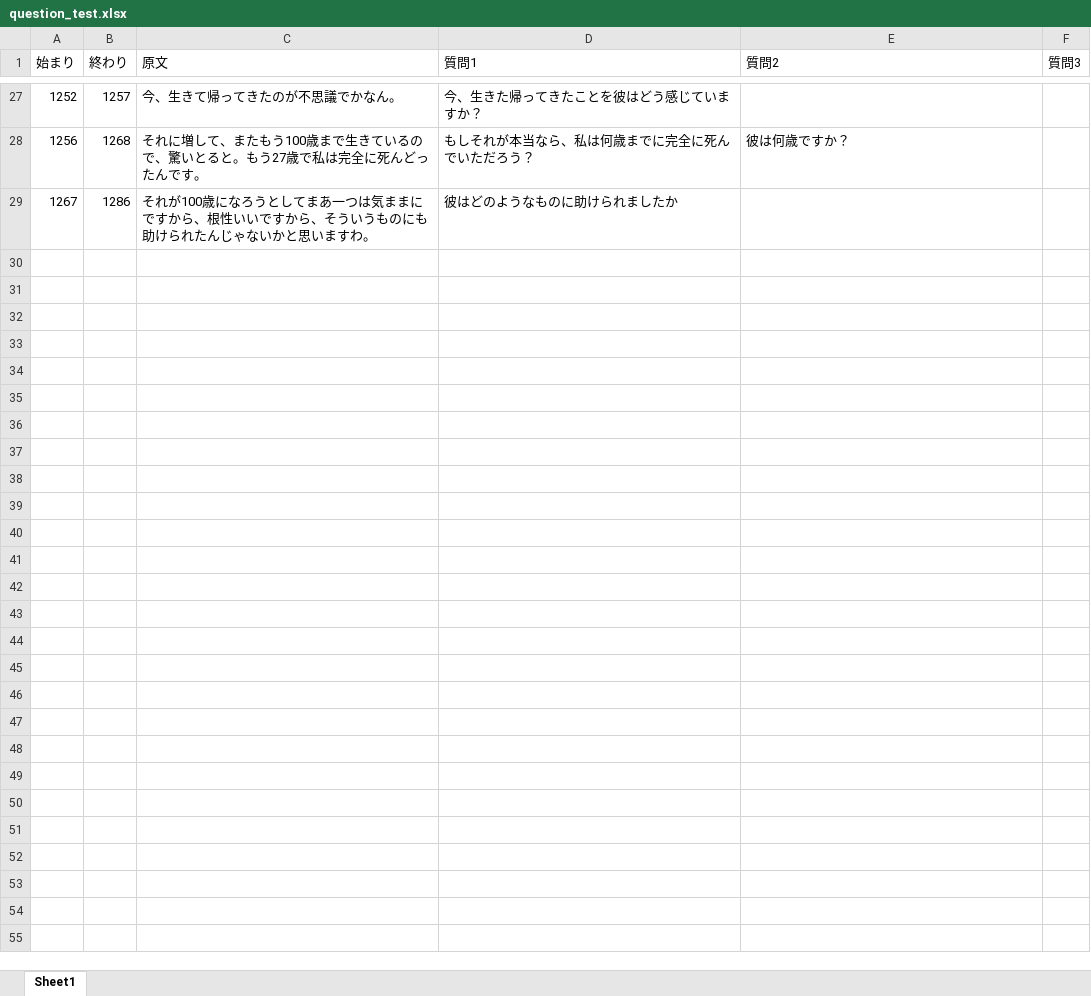
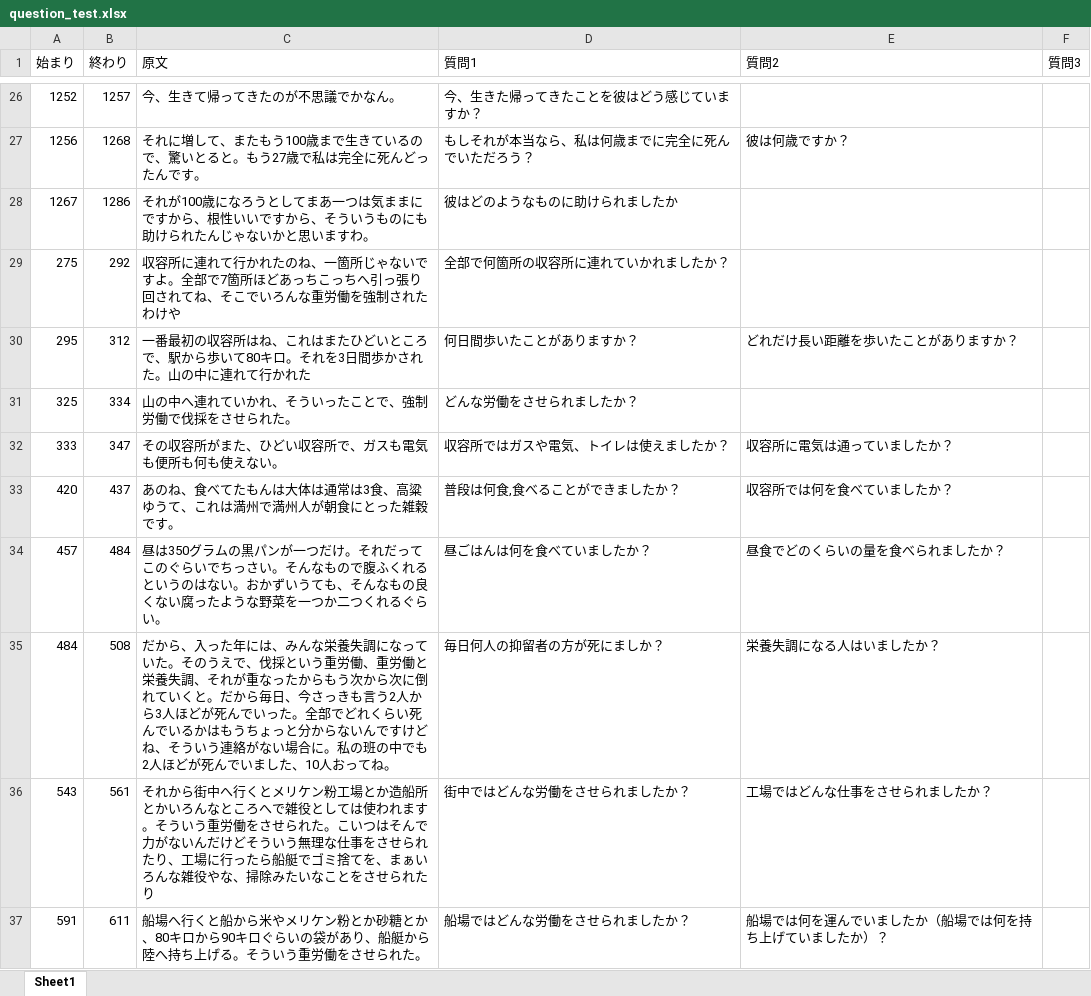
Before and after one commit to kouki-f/souzoukougaku_hikiage, an Excel workbook: data/question_test.xlsx, sheet Sheet1, drawn as a sheet; only a part is shown, gaps mark what is left out; values as stored, in another font and other column widths than the file's, no borders; the diff covers the shown part only; the diff names each change by its address in the sheet, - before the commit and + after, or states it on an @@ line.

```diff
--- a/data/question_test.xlsx (sheet Sheet1)
+++ b/data/question_test.xlsx (sheet Sheet1)
+row 29: 275 | 292 | 収容所に連れて行かれたのね、一箇所じゃないですよ。全部で7箇所ほどあっちこっちへ引っ張り回されてね、そこでいろんな重労働を強制されたわけや | 全部で何箇所の収容所に連れていかれましたか？
+row 30: 295 | 312 | 一番最初の収容所はね、これはまたひどいところで、駅から歩いて80キロ。それを3日間歩かされた。山の中に連れて行かれた | 何日間歩いたことがありますか？ | どれだけ長い距離を歩いたことがありますか？
+row 31: 325 | 334 | 山の中へ連れていかれ、そういったことで、強制労働で伐採をさせられた。 | どんな労働をさせられましたか？
+row 32: 333 | 347 | その収容所がまた、ひどい収容所で、ガスも電気も便所も何も使えない。 | 収容所ではガスや電気、トイレは使えましたか？ | 収容所に電気は通っていましたか？
+row 33: 420 | 437 | あのね、食べてたもんは大体は通常は3食、高粱ゆうて、これは満州で満州人が朝食にとった雑穀です。 | 普段は何食,食べることができましたか？ | 収容所では何を食べていましたか？
+row 34: 457 | 484 | 昼は350グラムの黒パンが一つだけ。それだってこのぐらいでちっさい。そんなもので腹ふくれるというのはない。おかずいうても、そんなもの良くない腐ったような野菜を一つか二つくれるぐらい。 | 昼ごはんは何を食べていましたか？ | 昼食でどのくらいの量を食べられましたか？
+row 35: 484 | 508 | だから、入った年には、みんな栄養失調になっていた。そのうえで、伐採という重労働、重労働と栄養失調、それが重なったからもう次から次に倒れていくと。だから毎日、今さっきも言う2人から3人ほどが死んでいった。全部でどれくらい死んでいるかはもうちょっと分からないんですけどね、そういう連絡がない場合に。私の班の中でも2人ほどが死んでいました、10人おってね。 | 毎日何人の抑留者の方が死にましか？ | 栄養失調になる人はいましたか？
+row 36: 543 | 561 | それから街中へ行くとメリケン粉工場とか造船所とかいろんなところへで雑役としては使われます。そういう重労働をさせられた。こいつはそんで力がないんだけどそういう無理な仕事をさせられたり、工場に行ったら船艇でゴミ捨てを、まぁいろんな雑役やな、掃除みたいなことをさせられたり | 街中ではどんな労働をさせられましたか？ | 工場ではどんな仕事をさせられましたか？
+row 37: 591 | 611 | 船場へ行くと船から米やメリケン粉とか砂糖とか、80キロから90キロぐらいの袋があり、船艇から陸へ持ち上げる。そういう重労働をさせられた。 | 船場ではどんな労働をさせられましたか？ | 船場では何を運んでいましたか（船場では何を持ち上げていましたか）？
```
Also changed, not shown: 9 added rows and 1 removed row elsewhere in this sheet, 2 other files.
